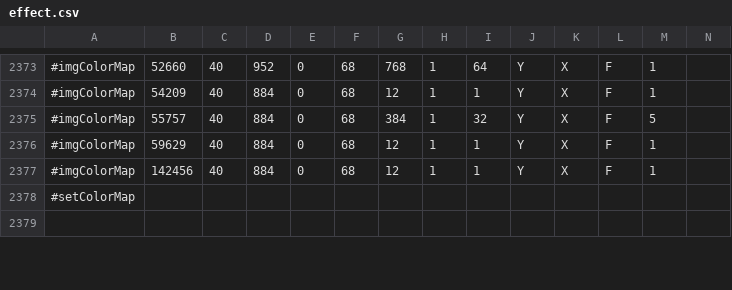
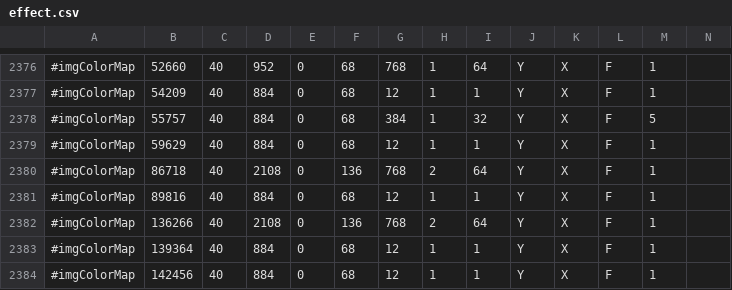
Before and after one commit to M1spark20/TriSpark_Slot_VC2019, a CSV file: TriSpark_Slot/data/csv/effect.csv, drawn as a sheet; only a part is shown, gaps mark what is left out; the shorter side is filled out with more unchanged rows; rows hold the shown columns only; the diff covers the shown part only; the diff names each change by its address in the sheet, - before the commit and + after, or states it on an @@ line.

```diff
--- a/TriSpark_Slot/data/csv/effect.csv
+++ b/TriSpark_Slot/data/csv/effect.csv
+row 2380: #imgColorMap | 86718 | 40 | 2108 | 0 | 136 | 768 | 2 | 64 | Y | X | F | 1
+row 2381: #imgColorMap | 89816 | 40 | 884 | 0 | 68 | 12 | 1 | 1 | Y | X | F | 1
+row 2382: #imgColorMap | 136266 | 40 | 2108 | 0 | 136 | 768 | 2 | 64 | Y | X | F | 1
+row 2383: #imgColorMap | 139364 | 40 | 884 | 0 | 68 | 12 | 1 | 1 | Y | X | F | 1
```
Also changed, not shown: 13 added rows, 2 removed rows and 2 edited cells elsewhere in this file, 1 other file.
